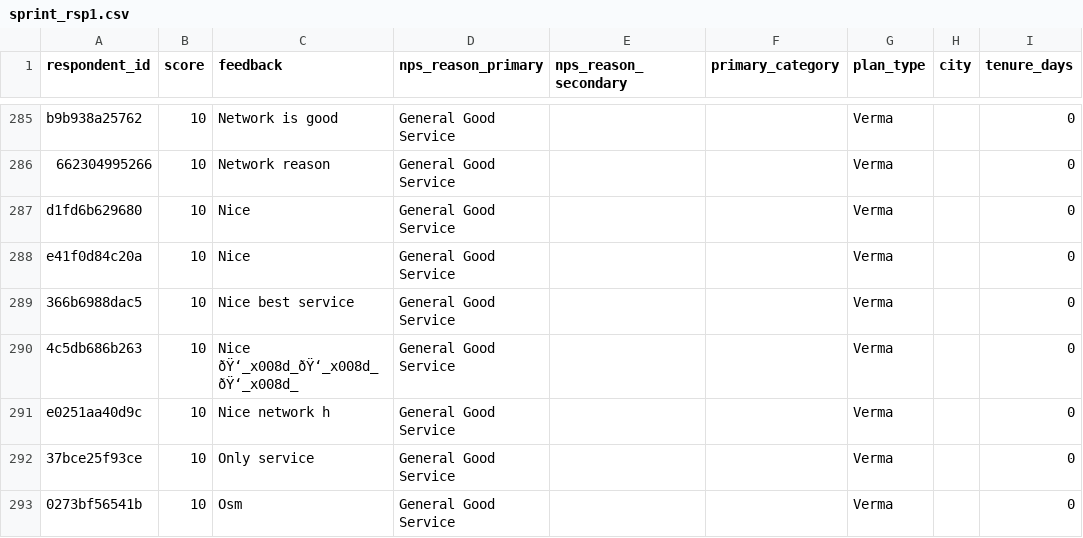
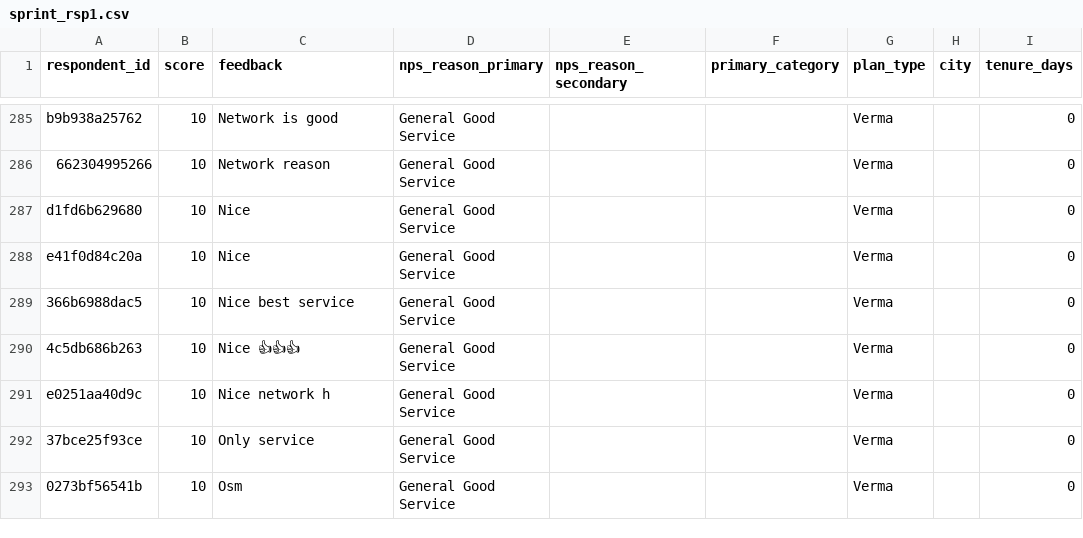
Before and after one commit to diviramola/nps-dashboard, a CSV file: public/data/sprints/sprint_rsp1.csv, drawn as a sheet; only a part is shown, gaps mark what is left out; the diff covers the shown part only; the diff names each change by its address in the sheet, - before the commit and + after, or states it on an @@ line.

```diff
--- a/public/data/sprints/sprint_rsp1.csv
+++ b/public/data/sprints/sprint_rsp1.csv
-C290 (feedback): Nice ðŸ‘_x008d_ðŸ‘_x008d_ðŸ‘_x008d_
+C290 (feedback): Nice 👍👍👍
```
Also changed, not shown: 13 edited cells elsewhere in this file, public/data/sprints/sprint_11.csv, public/data/sprints/sprint_14.csv, 21 other files.
